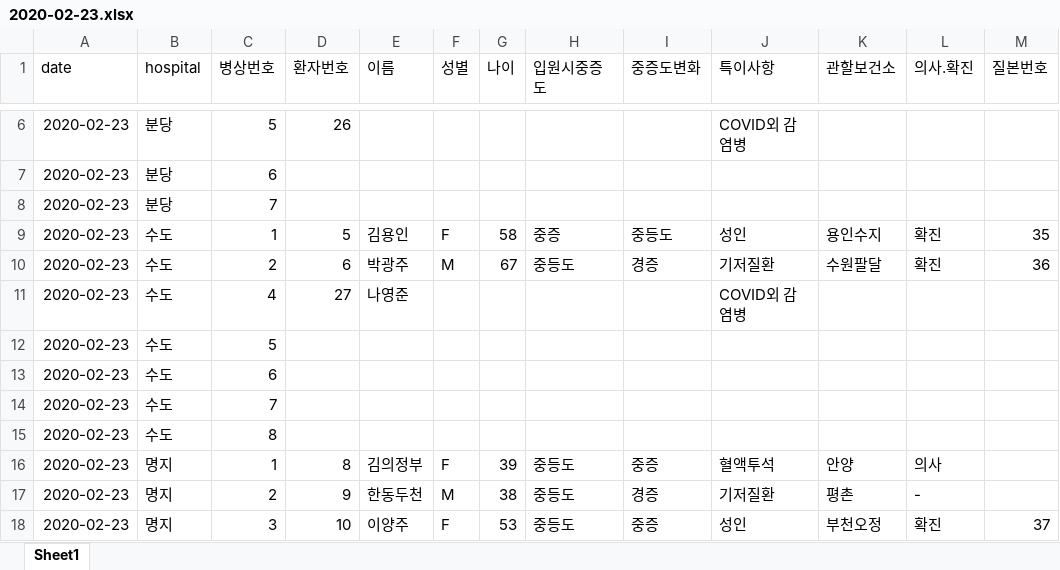
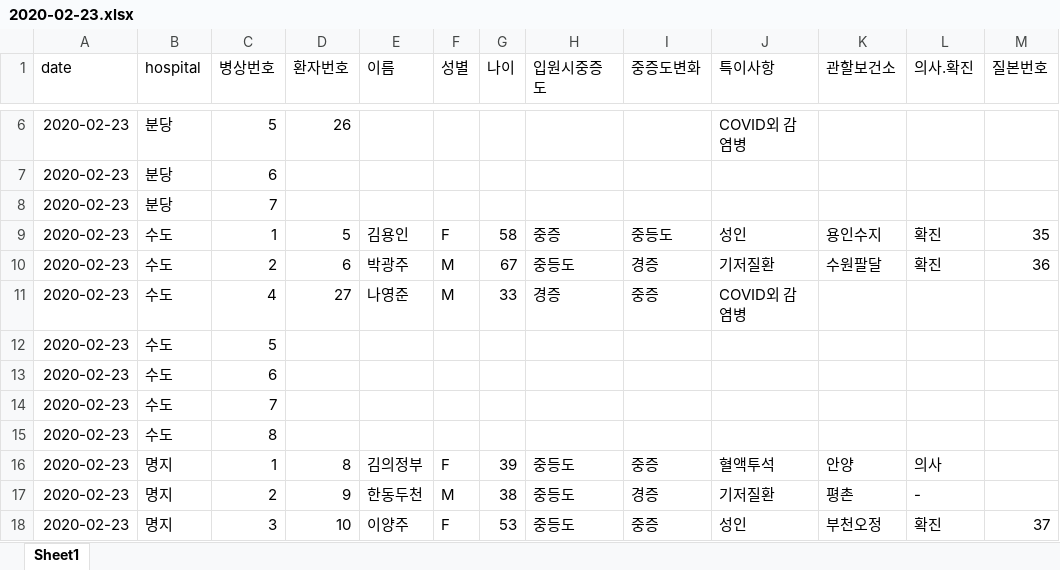
Before and after one commit to shinykorea/corona-sickbed, an Excel workbook: data-example/2020-02-23.xlsx, sheet Sheet1, drawn as a sheet; only a part is shown, gaps mark what is left out; values as stored, in another font and other column widths than the file's, no borders; the diff names each change by its address in the sheet, - before the commit and + after, or states it on an @@ line.

```diff
--- a/data-example/2020-02-23.xlsx (sheet Sheet1)
+++ b/data-example/2020-02-23.xlsx (sheet Sheet1)
-F11 (성별): (empty)
+F11 (성별): M
-G11 (나이): (empty)
+G11 (나이): 33
-H11 (입원시중증도): (empty)
+H11 (입원시중증도): 경증
-I11 (중증도변화): (empty)
+I11 (중증도변화): 중증
```
Also changed, not shown: 4 other files.
